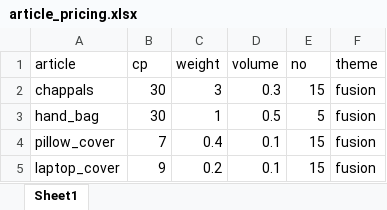
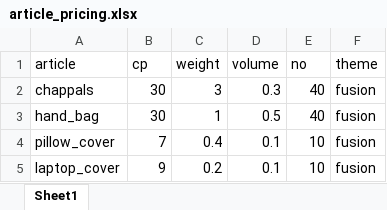
Before and after one commit to jaydeshpande/cost_analysis, an Excel workbook: article_pricing.xlsx, sheet Sheet1, drawn as a sheet; values as stored, in another font and other column widths than the file's, no borders; the diff names each change by its address in the sheet, - before the commit and + after, or states it on an @@ line.

```diff
--- a/article_pricing.xlsx (sheet Sheet1)
+++ b/article_pricing.xlsx (sheet Sheet1)
-E2 (no): 15
+E2 (no): 40
-E3 (no): 5
+E3 (no): 40
-E4:E5 (no): 15
+E4:E5 (no): 10
```
Also changed, not shown: 3 other files.
